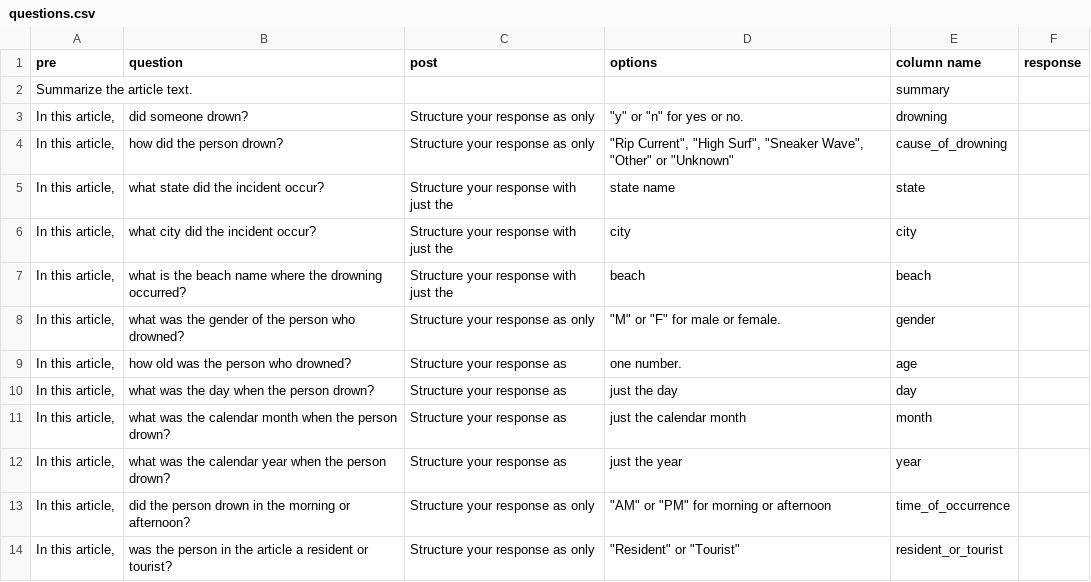
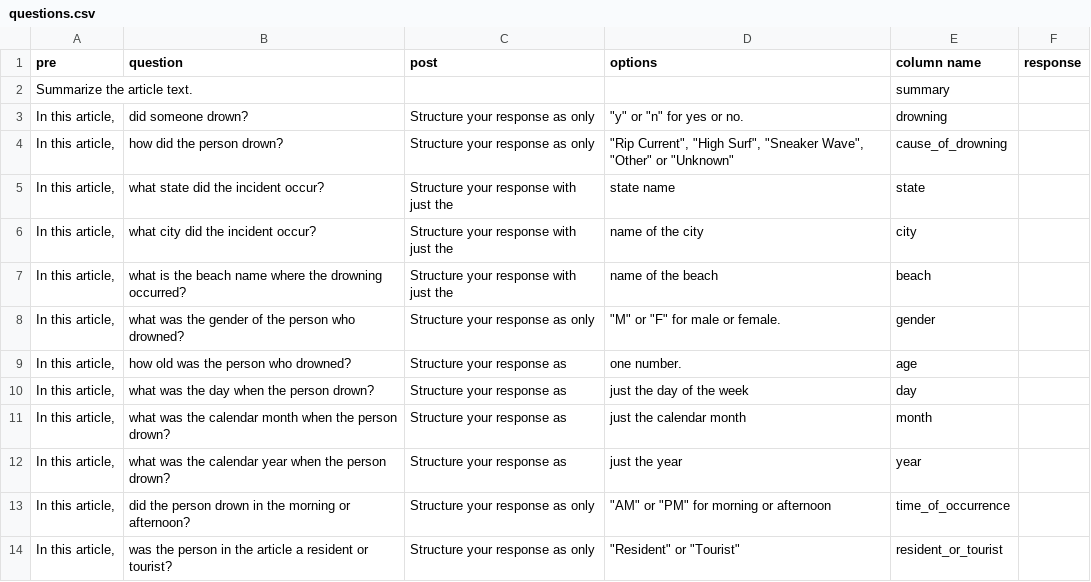
Before and after one commit to GeospatialCentroid/rip-current, a CSV file: questions.csv, drawn as a sheet.

```diff
--- a/questions.csv
+++ b/questions.csv
@@ -5,7 +5,7 @@ Summarize the article text.,,,,summary,
 "In this article,",what state did the incident occur? ,Structure your response with just the,state name,state,
-"In this article,",what city did the incident occur? ,Structure your response with just the,city,city,
-"In this article,",what is the beach name where the drowning occurred?,Structure your response with just the,beach,beach,
+"In this article,",what city did the incident occur? ,Structure your response with just the,name of the city,city,
+"In this article,",what is the beach name where the drowning occurred?,Structure your response with just the,name of the beach,beach,
 "In this article,",what was the gender of the person who drowned?,Structure your response as only,"""M"" or ""F"" for male or female.",gender,
 "In this article,",how old was the person who drowned?,Structure your response as,one number.,age,
-"In this article,",what was the day when the person drown? ,Structure your response as,just the day,day,
+"In this article,",what was the day when the person drown? ,Structure your response as,just the day of the week,day,
 "In this article,",what was the calendar month when the person drown? ,Structure your response as,just the calendar month,month,
```
Also changed, not shown: 2 other files.
